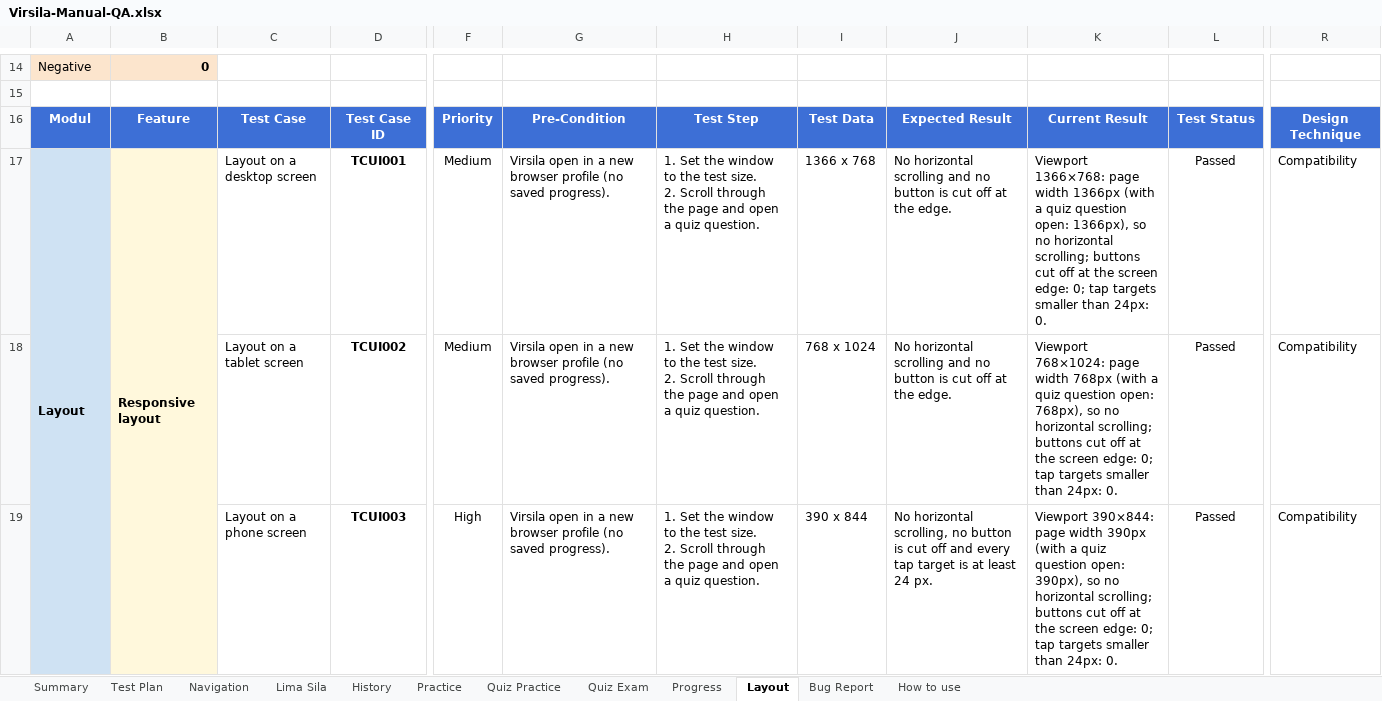
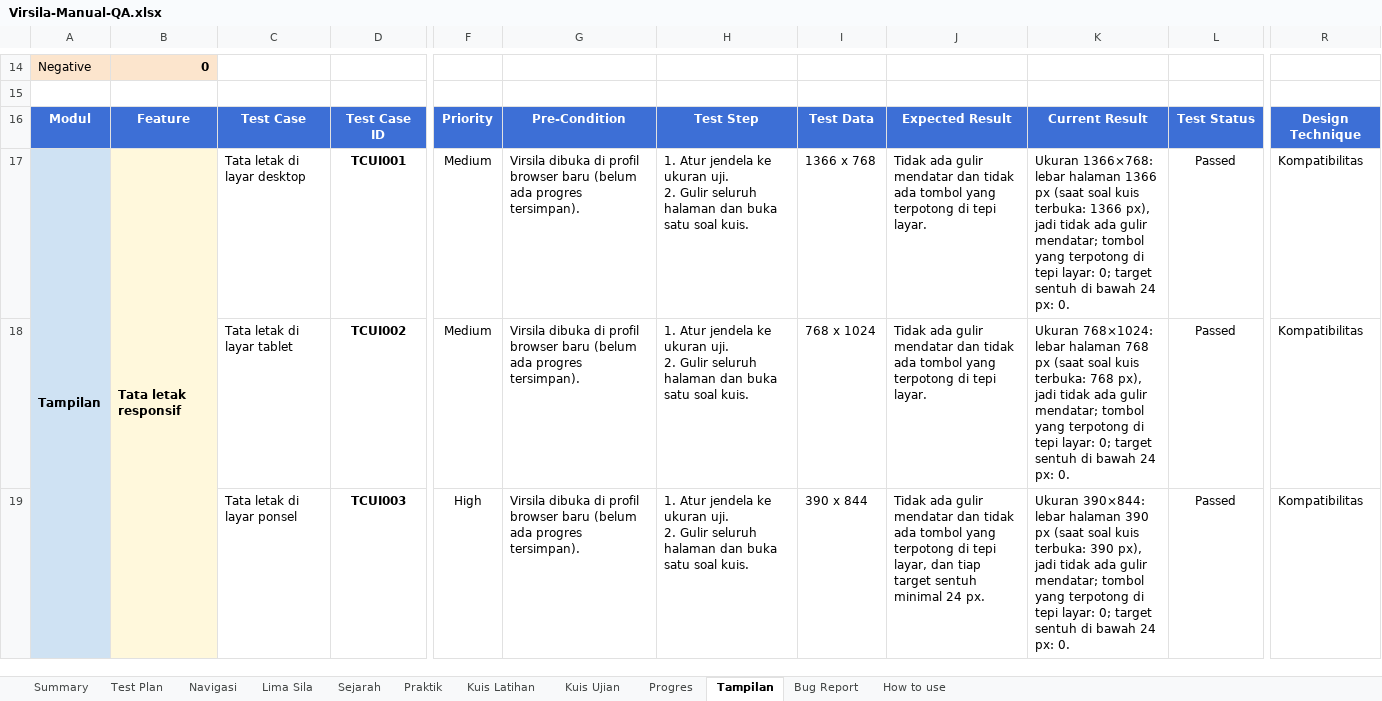
Before and after one commit to rivaldimhr/rivaldimhr.github.io, an Excel workbook: qa-manual/Virsila-Manual-QA.xlsx, sheet Tampilan, drawn as a sheet; only a part is shown, gaps mark what is left out; values as stored, in another font and other column widths than the file's, no borders; conditional formats not drawn; ↵ is a line break in a cell; the diff covers the shown part only; the diff names each change by its address in the sheet, - before the commit and + after, or states it on an @@ line.

Commit message:
Manual QA: workbook, template and project page in Indonesian
- test cases, steps, expected and current results, bug reports, test plan and
  how-to sheets translated; column headers and status values stay in English
- sheet names: Navigasi, Lima Sila, Sejarah, Praktik, Kuis Latihan, Kuis Ujian, Progres, Tampilan
- qa-manual/ page rewritten in Indonesian

```diff
--- a/qa-manual/Virsila-Manual-QA.xlsx (sheet Tampilan)
+++ b/qa-manual/Virsila-Manual-QA.xlsx (sheet Tampilan)
-sheet tab: Navigation
+sheet tab: Navigasi
-sheet tab: History
+sheet tab: Sejarah
-sheet tab: Practice
+sheet tab: Praktik
-sheet tab: Quiz Practice
+sheet tab: Kuis Latihan
-sheet tab: Quiz Exam
+sheet tab: Kuis Ujian
-sheet tab: Progress
+sheet tab: Progres
-sheet tab: Layout
+sheet tab: Tampilan
-A17: Layout
+A17: Tampilan
-B17: Responsive layout
+B17: Tata letak responsif
-C17: Layout on a desktop screen
+C17: Tata letak di layar desktop
-G17:G19: Virsila open in a new browser profile (no saved progress).
+G17:G19: Virsila dibuka di profil browser baru (belum ada progres tersimpan).
-H17:H19: 1. Set the window to the test size. ↵ 2. Scroll through the page and open a quiz question.
+H17:H19: 1. Atur jendela ke ukuran uji. ↵ 2. Gulir seluruh halaman dan buka satu soal kuis.
-J17:J18: No horizontal scrolling and no button is cut off at the edge.
+J17:J18: Tidak ada gulir mendatar dan tidak ada tombol yang terpotong di tepi layar.
-K17: Viewport 1366×768: page width 1366px (with a quiz question open: 1366px), so no horizontal scrolling; buttons cut off at the screen edge: 0; tap targets smaller than 24px: 0.
+K17: Ukuran 1366×768: lebar halaman 1366 px (saat soal kuis terbuka: 1366 px), jadi tidak ada gulir mendatar; tombol yang terpotong di tepi layar: 0; target sentuh di bawah 24 px: 0.
-R17:R19: Compatibility
+R17:R19: Kompatibilitas
-C18: Layout on a tablet screen
+C18: Tata letak di layar tablet
-K18: Viewport 768×1024: page width 768px (with a quiz question open: 768px), so no horizontal scrolling; buttons cut off at the screen edge: 0; tap targets smaller than 24px: 0.
+K18: Ukuran 768×1024: lebar halaman 768 px (saat soal kuis terbuka: 768 px), jadi tidak ada gulir mendatar; tombol yang terpotong di tepi layar: 0; target sentuh di bawah 24 px: 0.
-C19: Layout on a phone screen
+C19: Tata letak di layar ponsel
-J19: No horizontal scrolling, no button is cut off and every tap target is at least 24 px.
+J19: Tidak ada gulir mendatar dan tidak ada tombol yang terpotong di tepi layar, dan tiap target sentuh minimal 24 px.
-K19: Viewport 390×844: page width 390px (with a quiz question open: 390px), so no horizontal scrolling; buttons cut off at the screen edge: 0; tap targets smaller than 24px: 0.
+K19: Ukuran 390×844: lebar halaman 390 px (saat soal kuis terbuka: 390 px), jadi tidak ada gulir mendatar; tombol yang terpotong di tepi layar: 0; target sentuh di bawah 24 px: 0.
```
Also changed, not shown: 37 edited cells elsewhere in this sheet, sheet Kuis Latihan, sheet Progres, sheet Kuis Ujian, sheet Navigasi, sheet Sejarah, sheet Praktik, 5 more sheets, formulas that keep their value, qa-manual/QA-Manual-Test-Case-Template.xlsx, 2 other files.
